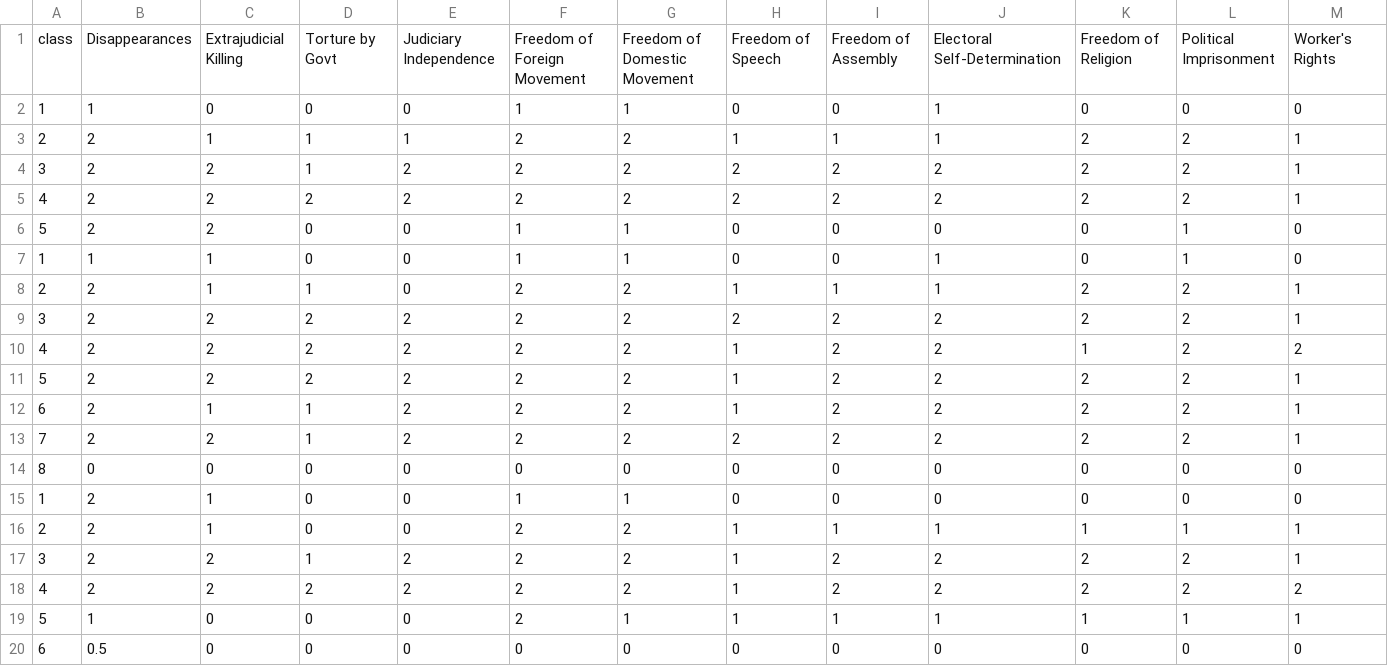
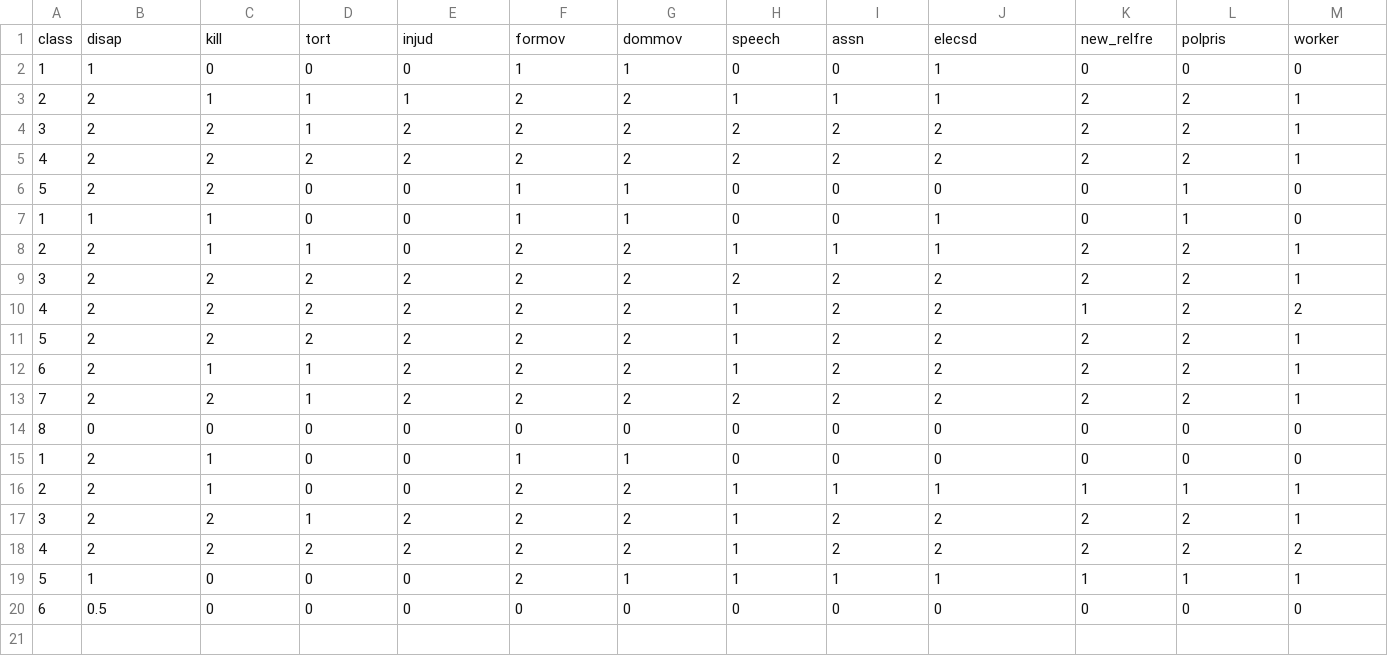
Before and after one commit to slramirez/MS_hackathon, a CSV file: data/cluster_word.csv, drawn as a sheet; only a part is shown; removed rows and columns are numbered as before the commit, all else as after; rows hold the shown columns only; the diff names each change by its address in the sheet, - before the commit and + after, or states it on an @@ line.

Commit message:
updated the word cluster file with original headers

```diff
--- a/data/cluster_word.csv
+++ b/data/cluster_word.csv
-row 1: class | Disappearances | Extrajudicial Killing | Torture by Govt | Judiciary Independence | Freedom of Foreign Movement | Freedom of Domestic Movement | Freedom of Speech | Freedom of Assembly | Electoral Self-Determination | Freedom of Religion | Political Imprisonment | Worker's Rights
+row 1: class | disap | kill | tort | injud | formov | dommov | speech | assn | elecsd | new_relfre | polpris | worker
```
